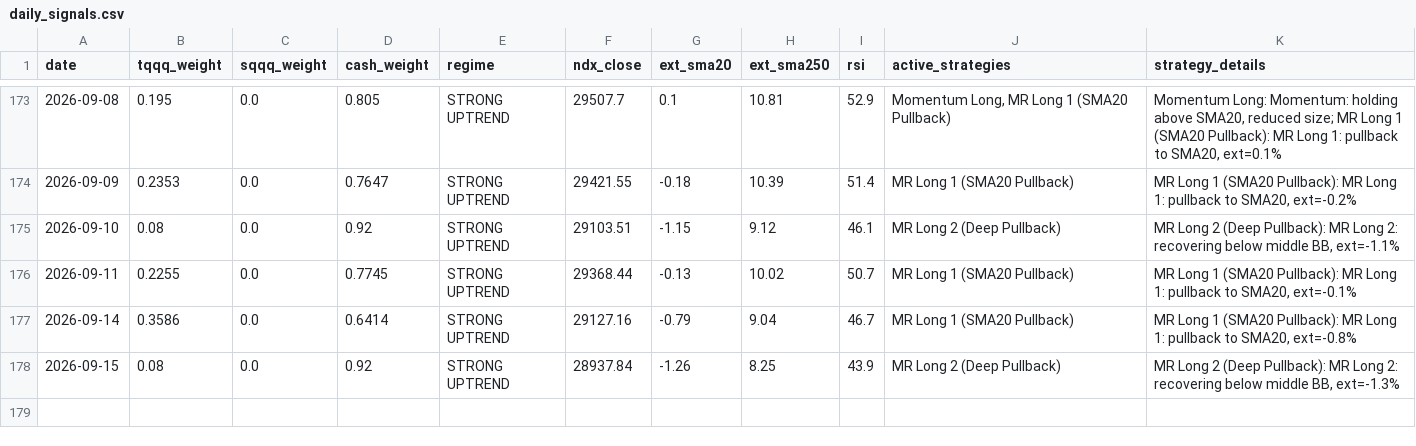
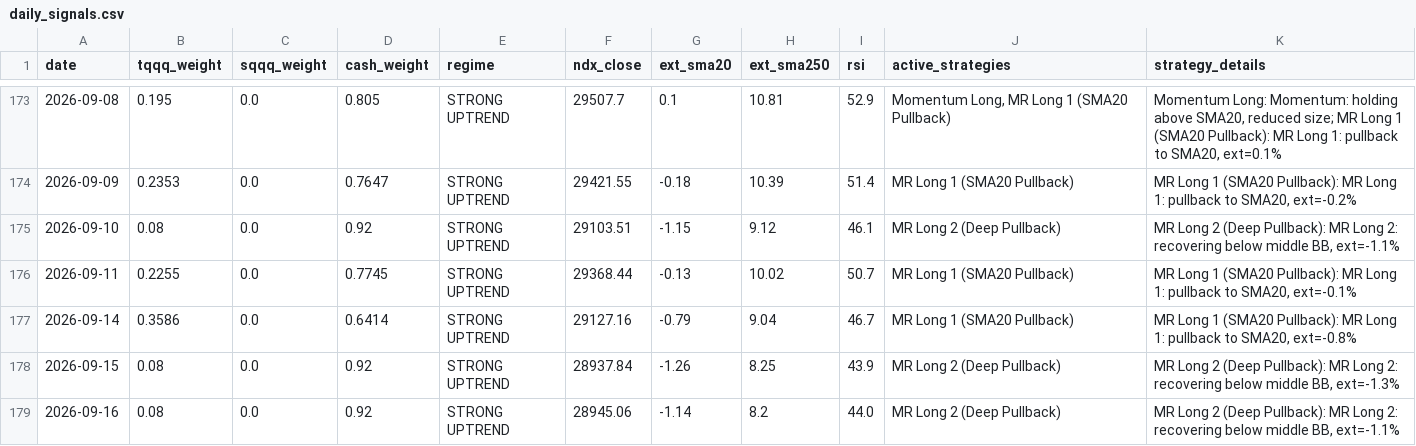
Before and after one commit to bentusk-BT/apex-trade-lab-v2, a CSV file: outputs/daily_signals.csv, drawn as a sheet; only a part is shown, gaps mark what is left out; the diff names each change by its address in the sheet, - before the commit and + after, or states it on an @@ line.

```diff
--- a/outputs/daily_signals.csv
+++ b/outputs/daily_signals.csv
+row 179: 2026-09-16 | 0.08 | 0.0 | 0.92 | STRONG UPTREND | 28945.06 | -1.14 | 8.2 | 44.0 | MR Long 2 (Deep Pullback) | MR Long 2 (Deep Pullback): MR Long 2: recovering below middle BB, ext=-1.1%
```
Also changed, not shown: outputs/cache/NDX_cache.csv, outputs/cache/QQQ_cache.csv, 7 other files.
